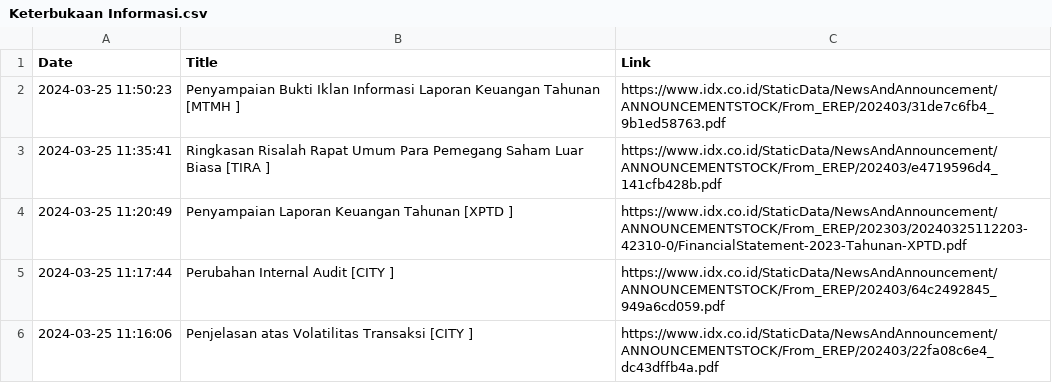
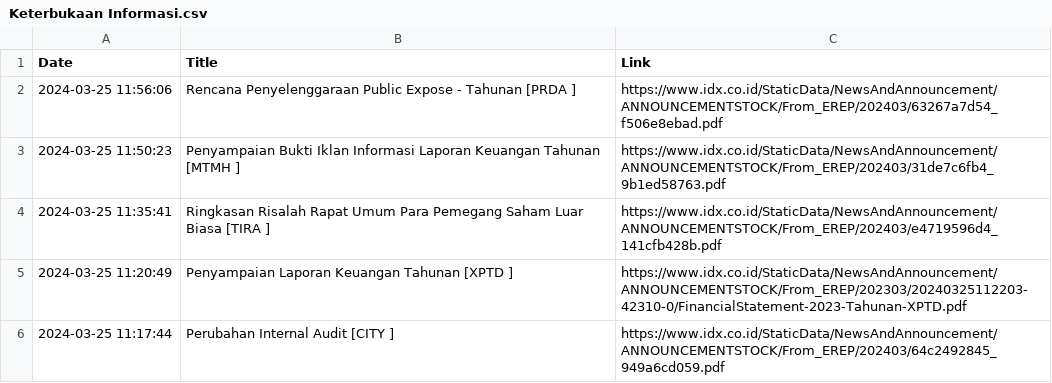
Before and after one commit to ImNash-Fahmi/IDX-Bot-Notification-for-Whatsapp, a CSV file: Dataset/Keterbukaan Informasi.csv, drawn as a sheet; only a part is shown; the shorter side is filled out with more unchanged rows.

```diff
--- a/Dataset/Keterbukaan Informasi.csv
+++ b/Dataset/Keterbukaan Informasi.csv
@@ -1,2 +1,3 @@
 Date,Title,Link
+2024-03-25 11:56:06,Rencana Penyelenggaraan Public Expose - Tahunan [PRDA ],https://www.idx.co.id/StaticData/NewsAndAnnouncement/ANNOUNCEMENTSTOCK/From_EREP/202403/63267a7d54_f506e8ebad.pdf
 2024-03-25 11:50:23,Penyampaian Bukti Iklan Informasi Laporan Keuangan Tahunan [MTMH ],https://www.idx.co.id/StaticData/NewsAndAnnouncement/ANNOUNCEMENTSTOCK/From_EREP/202403/31de7c6fb4_9b1ed58763.pdf
```
